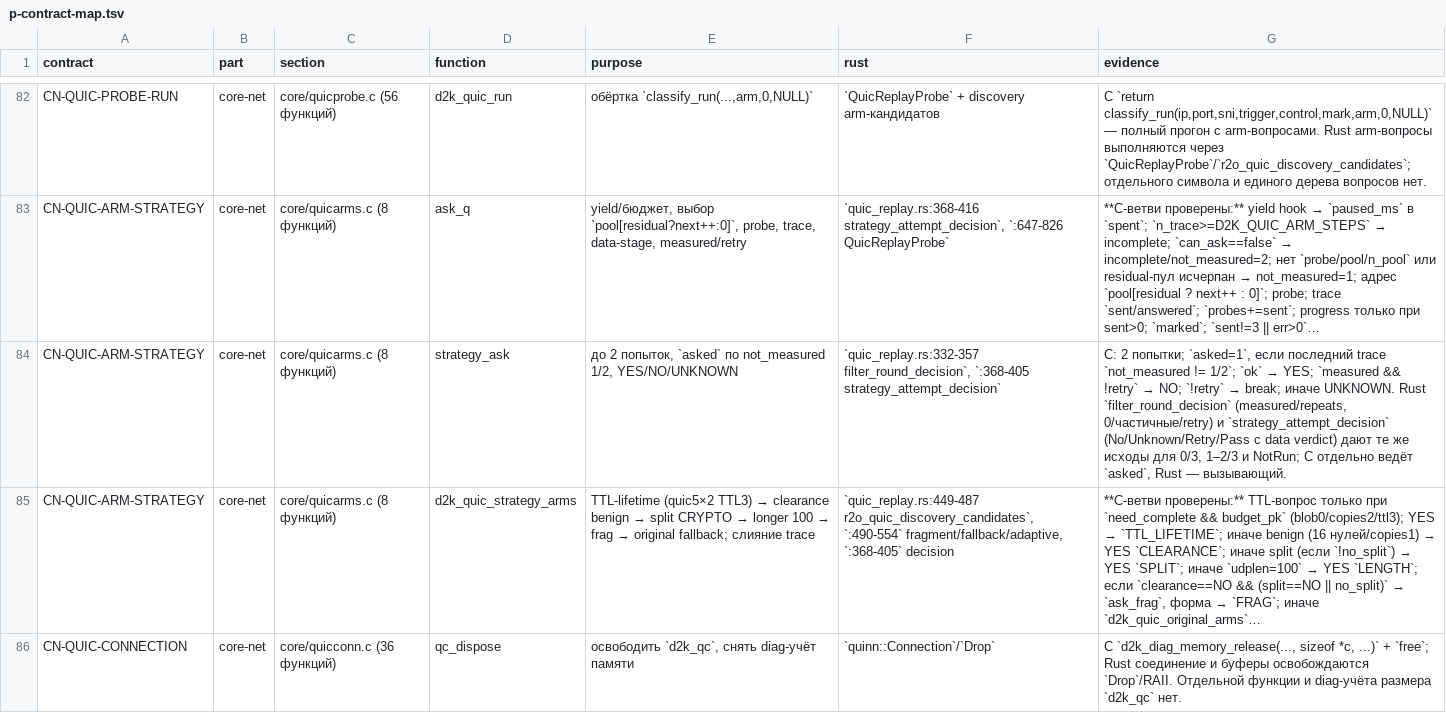
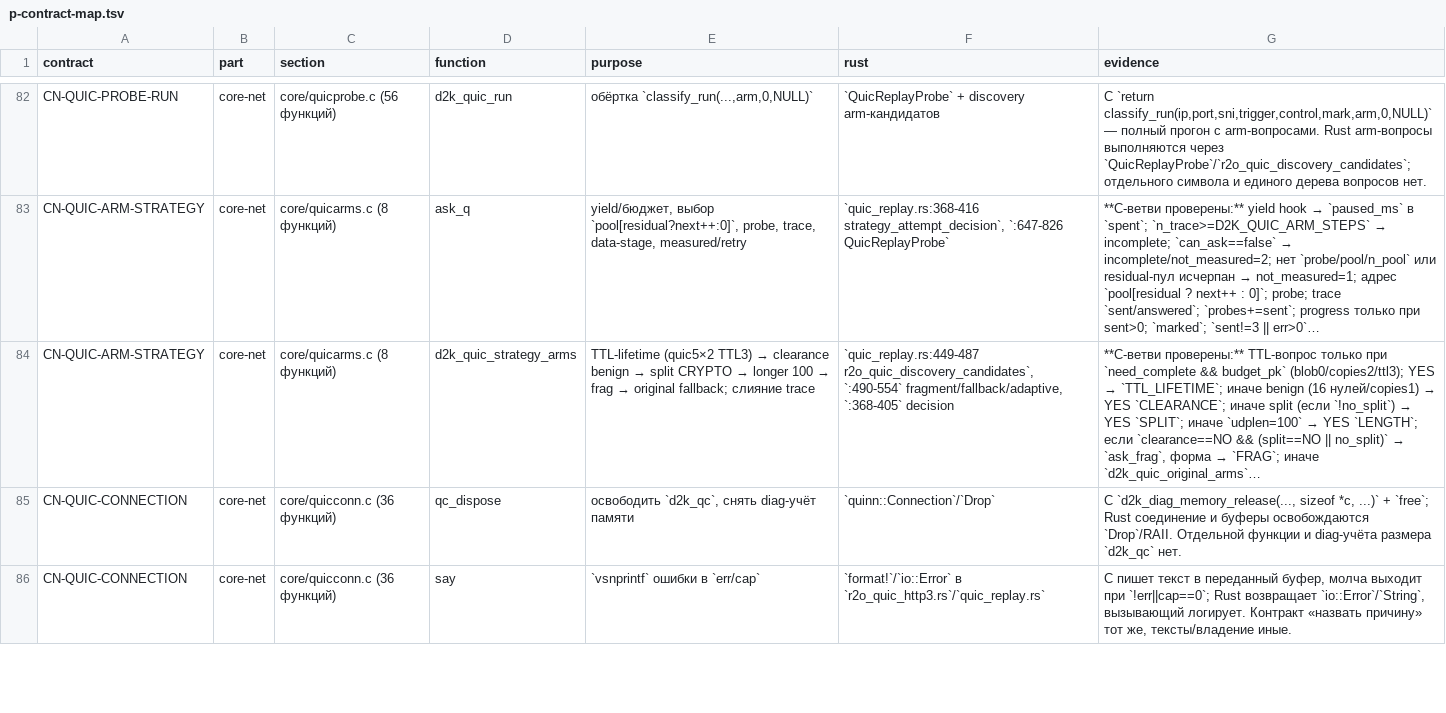
Before and after one commit to t0fox/r2o, a TSV file: docs/behavior-contracts/p-contract-map.tsv, drawn as a sheet; only a part is shown, gaps mark what is left out; the shorter side is filled out with more unchanged rows; long unchanged cells end in …; the diff names each change by its address in the sheet, - before the commit and + after, or states it on an @@ line.

Commit message:
parity: strategy_ask — две попытки и asked по not_measured
C `strategy_ask` (quicarms.c:227-242) спрашивает до двух раз: YES при
3/3 и данных, NO при измеренном 0/3, повтор при неотправке/частичном/
NotRun, UNKNOWN после двух попыток или исчерпания бюджета/пула; `asked`
ставится, когда вопрос дошёл до провода (not_measured != 1/2).

Rust `r2o_quic_filter_round_decision` + `r2o_quic_strategy_attempt_decision`
уже повторяли эти переходы, но полной сверки не было.

Differential `scripts/r2o-quic-strategy-ask-differential.sh` PASS **9 строк**:
pass+data → YES; 0/3 → NO; частичный → повтор → YES/UNKNOWN; unsent и err →
повтор; data NoHandshake → NO; NotRun → повтор; бюджет → UNKNOWN при asked=0;
две частичные попытки → UNKNOWN. Совпали rc/asked/probes/trace.

CN-QUIC-ARM-STRATEGY: 1 P закрыт; общий счёт аудита —
E 1669 / P 313 -> E 1670 / P 312, контрактов 25.

Ограничение: C-цикл вызывает ask_q до двух раз, Rust применяет те же
предикаты в worker; тексты меток/трассы различаются.

Проверено:
- r2o-quic-strategy-ask-differential.sh PASS (9 строк);
- cargo test -p r2o-controller --bin r2o-controller: 430 PASS;
- cargo test --workspace --locked: 93 suite ok, 0 FAILED;
- CARGO_BUILD_WARNINGS=deny cargo check --workspace --all-targets PASS;
- cargo fmt --check PASS;
- shellcheck скрипта PASS.

```diff
--- a/docs/behavior-contracts/p-contract-map.tsv
+++ b/docs/behavior-contracts/p-contract-map.tsv
-row 84: CN-QUIC-ARM-STRATEGY | core-net | core/quicarms.c (8 функций) | strategy_ask | до 2 попыток, `asked` по not_measured 1/2, YES/NO/UNKNOWN | `quic_replay.rs:332-357 filter_round_decision`, `:368-405 strategy_attempt_decision` | C: 2 попытки; `asked=1`, если последний trace `not_measured != 1/2`; `ok` → YES; `measured && !retry` → NO; `!retry` → break; иначе UNKNOWN. Rust `filter_round_decision` (measured/repeats, 0/частичные/retry) и `strategy_attempt_decision` (No/Unknown/Retry/Pass с data verdict) дают те же исходы для 0/3, 1–2/3 и NotRun; C отдельно ведёт `asked`, Rust — вызывающий.
```
Also changed, not shown: 8 other files.
